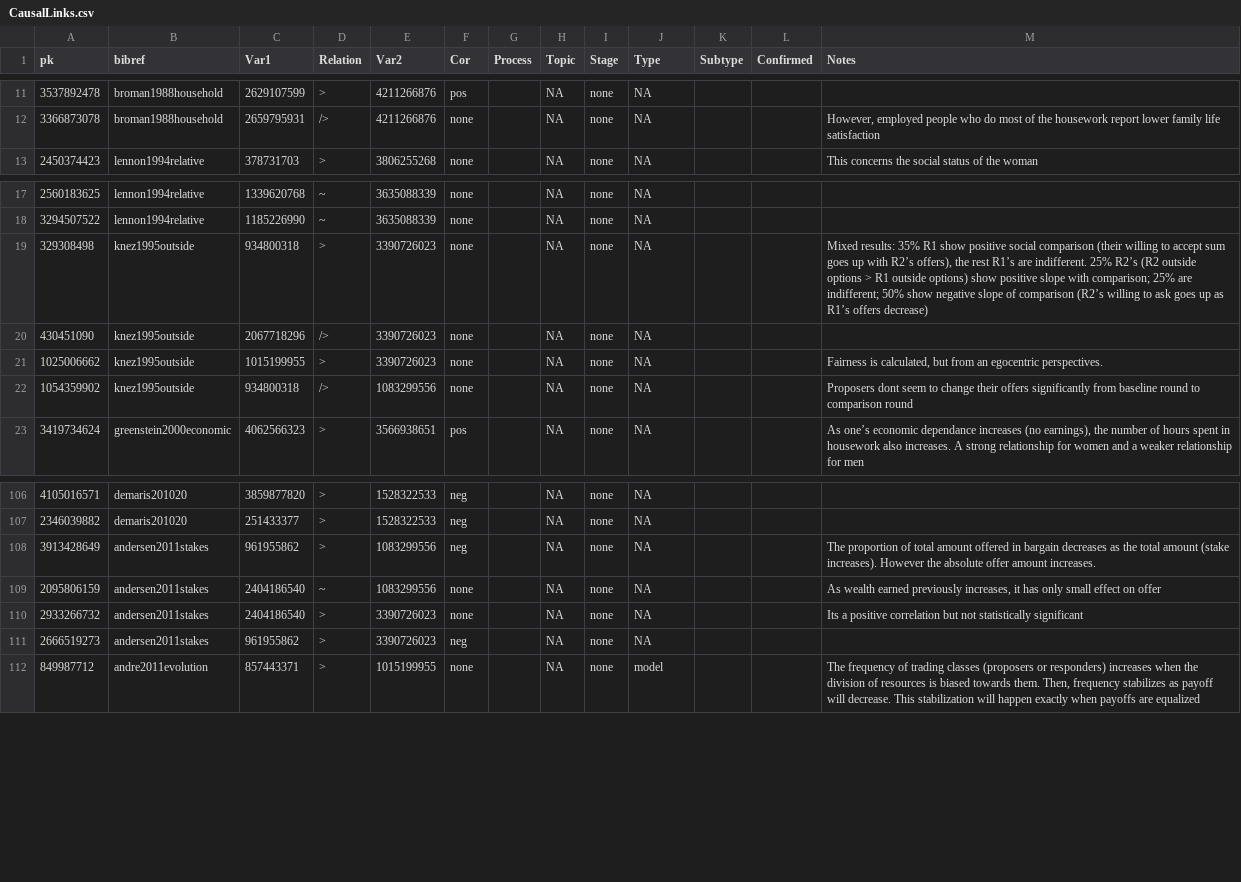
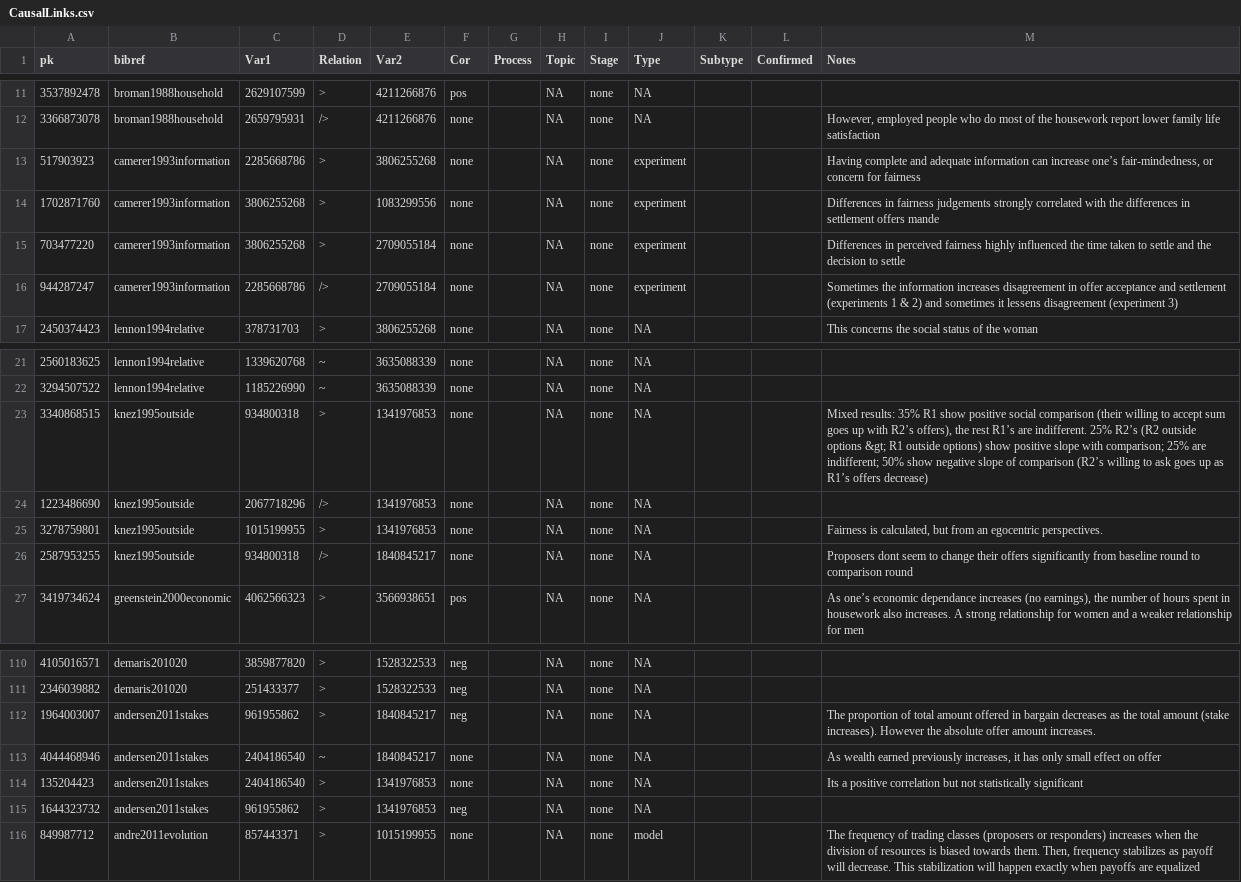
Before and after one commit to CHIELDOnline/ARCUS, a CSV file: app/data/db/CausalLinks.csv, drawn as a sheet; only a part is shown, gaps mark what is left out.

```diff
--- a/app/data/db/CausalLinks.csv
+++ b/app/data/db/CausalLinks.csv
@@ -12,2 +12,6 @@
 "3366873078","broman1988household","2659795931","/>","4211266876","none","",NA,"none",NA,"","","However, employed people who do most of the housework report lower family life satisfaction"
+"517903923","camerer1993information","2285668786",">","3806255268","none","",NA,"none","experiment","","","Having complete and adequate information can increase one’s fair-mindedness, or concern for fairness "
+"1702871760","camerer1993information","3806255268",">","1083299556","none","",NA,"none","experiment","","","Differences in fairness judgements strongly correlated with the differences in settlement offers mande"
+"703477220","camerer1993information","3806255268",">","2709055184","none","",NA,"none","experiment","","","Differences in perceived fairness highly influenced the time taken to settle and the decision to settle"
+"944287247","camerer1993information","2285668786","/>","2709055184","none","",NA,"none","experiment","","","Sometimes the information increases disagreement in offer acceptance and settlement (experiments 1 & 2) and sometimes it lessens disagreement (experiment 3)"
 "2450374423","lennon1994relative","378731703",">","3806255268","none","",NA,"none",NA,"","","This concerns the social status of the woman"
@@ -18,6 +22,6 @@
 "3294507522","lennon1994relative","1185226990","~","3635088339","none","",NA,"none",NA,"","",""
-"329308498","knez1995outside","934800318",">","3390726023","none","",NA,"none",NA,"","","Mixed results: 35% R1 show positive social comparison (their willing to accept sum goes up with R2’s offers), the rest R1’s are indifferent. 25% R2’s (R2 outside options > R1 outside options) show positive slope with comparison; 25% are indifferent; 50% show negative slope of comparison (R2’s willing to ask goes up as R1’s offers decrease)"
-"430451090","knez1995outside","2067718296","/>","3390726023","none","",NA,"none",NA,"","",""
-"1025006662","knez1995outside","1015199955",">","3390726023","none","",NA,"none",NA,"","","Fairness is calculated, but from an egocentric perspectives."
-"1054359902","knez1995outside","934800318","/>","1083299556","none","",NA,"none",NA,"","","Proposers dont seem to change their offers significantly from baseline round to comparison round"
+"3340868515","knez1995outside","934800318",">","1341976853","none","",NA,"none",NA,"","","Mixed results: 35% R1 show positive social comparison (their willing to accept sum goes up with R2’s offers), the rest R1’s are indifferent. 25% R2’s (R2 outside options &gt; R1 outside options) show positive slope with comparison; 25% are indifferent; 50% show negative slope of comparison (R2’s willing to ask goes up as R1’s offers decrease)"
+"1223486690","knez1995outside","2067718296","/>","1341976853","none","",NA,"none",NA,"","",""
+"3278759801","knez1995outside","1015199955",">","1341976853","none","",NA,"none",NA,"","","Fairness is calculated, but from an egocentric perspectives."
+"2587953255","knez1995outside","934800318","/>","1840845217","none","",NA,"none",NA,"","","Proposers dont seem to change their offers significantly from baseline round to comparison round"
 "3419734624","greenstein2000economic","4062566323",">","3566938651","pos","",NA,"none",NA,"","","As one’s economic dependance increases (no earnings), the number of hours spent in housework also increases. A strong relationship for women and a weaker relationship for men"
@@ -107,6 +111,6 @@
 "2346039882","demaris201020","251433377",">","1528322533","neg","",NA,"none",NA,"","",""
-"3913428649","andersen2011stakes","961955862",">","1083299556","neg","",NA,"none",NA,"","","The proportion of total amount offered in bargain decreases as the total amount (stake increases). However the absolute offer amount increases."
-"2095806159","andersen2011stakes","2404186540","~","1083299556","none","",NA,"none",NA,"","","As wealth earned previously increases, it has only small effect on offer"
-"2933266732","andersen2011stakes","2404186540",">","3390726023","none","",NA,"none",NA,"","","Its a positive correlation but not statistically significant"
-"2666519273","andersen2011stakes","961955862",">","3390726023","neg","",NA,"none",NA,"","",""
+"1964003007","andersen2011stakes","961955862",">","1840845217","neg","",NA,"none",NA,"","","The proportion of total amount offered in bargain decreases as the total amount (stake increases). However the absolute offer amount increases."
+"4044468946","andersen2011stakes","2404186540","~","1840845217","none","",NA,"none",NA,"","","As wealth earned previously increases, it has only small effect on offer"
+"135204423","andersen2011stakes","2404186540",">","1341976853","none","",NA,"none",NA,"","","Its a positive correlation but not statistically significant"
+"1644323732","andersen2011stakes","961955862",">","1341976853","neg","",NA,"none",NA,"","",""
 "849987712","andre2011evolution","857443371",">","1015199955","none","",NA,"none","model","","","The frequency of trading classes (proposers or responders) increases when the division of resources is biased towards them. Then, frequency stabilizes as payoff will decrease. This stabilization will happen exactly when payoffs are equalized"
```
Also changed, not shown: app/data/db/Contributors.csv, app/data/db/Documents.csv, 15 other files.
